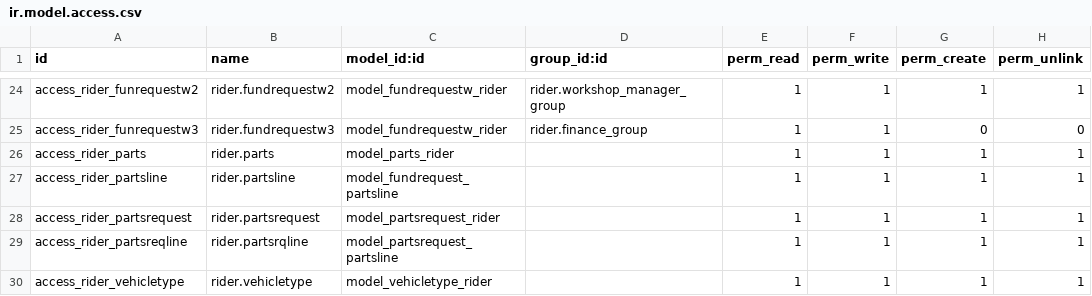
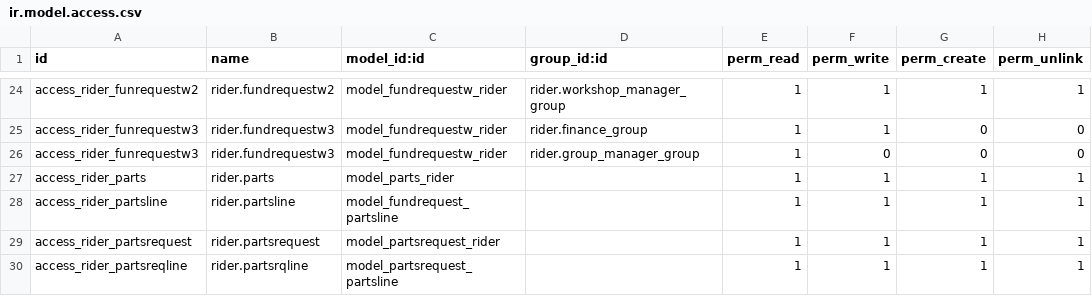
Before and after one commit to dunmi9791/rider, a CSV file: security/ir.model.access.csv, drawn as a sheet; only a part is shown, gaps mark what is left out; the shorter side is filled out with more unchanged rows; the diff names each change by its address in the sheet, - before the commit and + after, or states it on an @@ line.

Commit message:
groups

```diff
--- a/security/ir.model.access.csv
+++ b/security/ir.model.access.csv
+row 26: access_rider_funrequestw3 | rider.fundrequestw3 | model_fundrequestw_rider | rider.group_manager_group | 1 | 0 | 0 | 0
```
